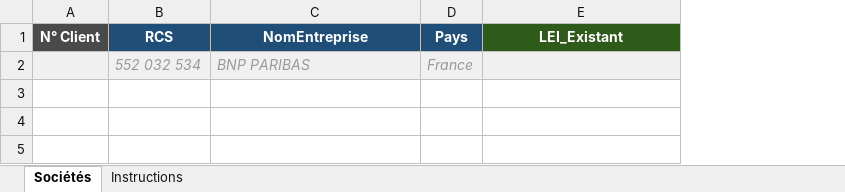
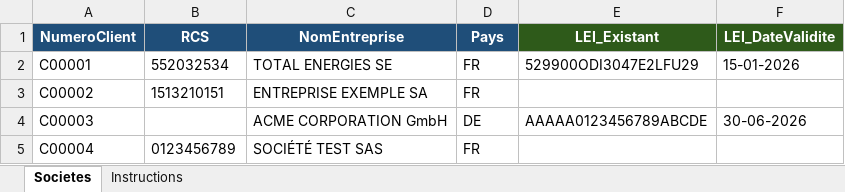
Before and after one commit to khnaf/gleif-lei-matcher, an Excel workbook: template_societes.xlsx, sheet Societes, drawn as a sheet; values as stored, in another font and other column widths than the file's, no borders; removed rows and columns are numbered as before the commit, all else as after; the diff names each change by its address in the sheet, - before the commit and + after, or states it on an @@ line.

```diff
--- a/template_societes.xlsx (sheet Societes)
+++ b/template_societes.xlsx (sheet Societes)
-sheet tab: Sociétés
+sheet tab: Societes
-column A (N° Client), empty
+column A (NumeroClient), empty
+column F (LEI_DateValidite), empty
-row 2:  | 552 032 534 | BNP PARIBAS | France
+row 2: C00001 | 552032534 | TOTAL ENERGIES SE | FR | 529900ODI3047E2LFU29 | 15-01-2026
+row 3: C00002 | 1513210151 | ENTREPRISE EXEMPLE SA | FR
+row 4: C00003 |  | ACME CORPORATION GmbH | DE | AAAAA0123456789ABCDE | 30-06-2026
+row 5: C00004 | 0123456789 | SOCIÉTÉ TEST SAS | FR
```
Also changed, not shown: sheet Instructions, 2 other files.
